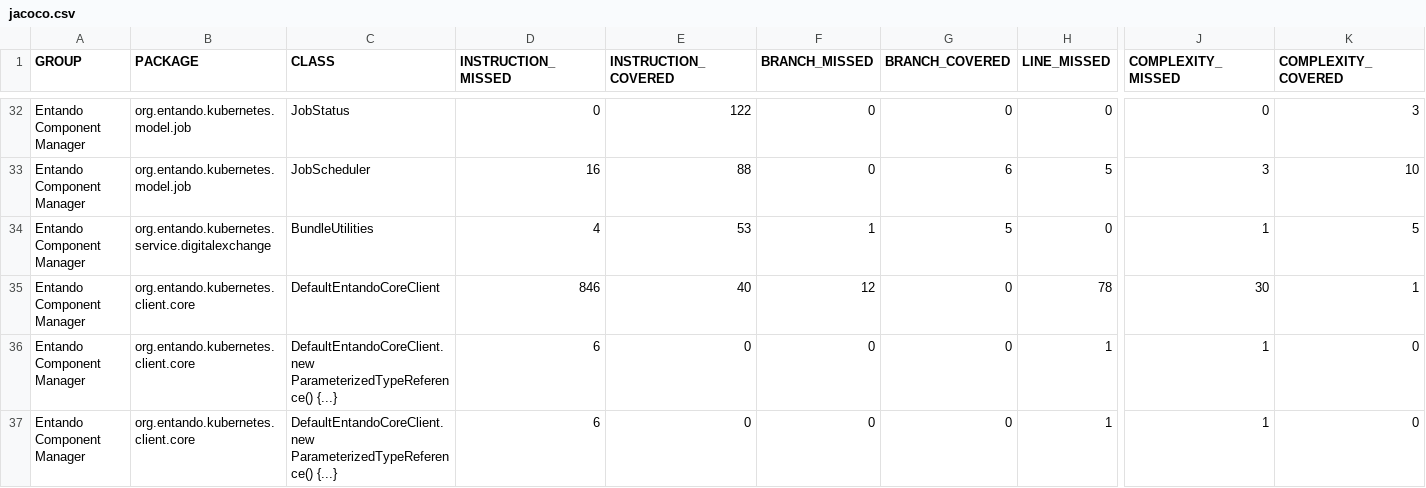
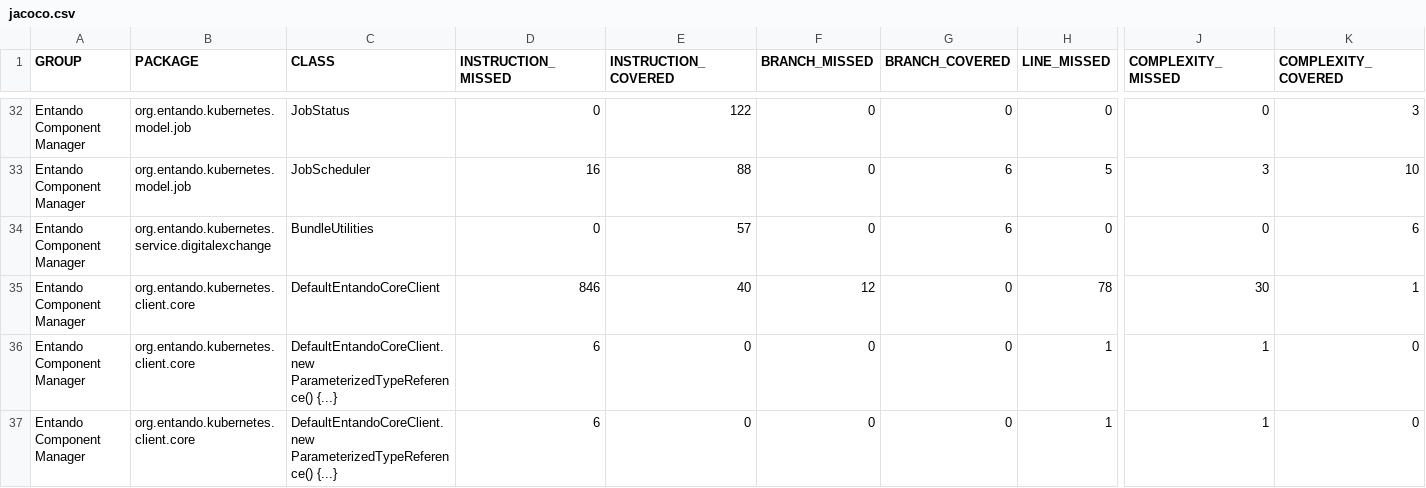
Before and after one commit to entando-k8s-infrastructure/devops-results, a CSV file: entando-component-manager/PR-47/jacoco/jacoco.csv, drawn as a sheet; only a part is shown, gaps mark what is left out; the diff names each change by its address in the sheet, - before the commit and + after, or states it on an @@ line.

Commit message:
Publishing files for path entando-component-manager/PR-47

```diff
--- a/entando-component-manager/PR-47/jacoco/jacoco.csv
+++ b/entando-component-manager/PR-47/jacoco/jacoco.csv
-D34 (INSTRUCTION_MISSED): 4
+D34 (INSTRUCTION_MISSED): 0
-E34 (INSTRUCTION_COVERED): 53
+E34 (INSTRUCTION_COVERED): 57
-F34 (BRANCH_MISSED): 1
+F34 (BRANCH_MISSED): 0
-G34 (BRANCH_COVERED): 5
+G34 (BRANCH_COVERED): 6
-J34 (COMPLEXITY_MISSED): 1
+J34 (COMPLEXITY_MISSED): 0
-K34 (COMPLEXITY_COVERED): 5
+K34 (COMPLEXITY_COVERED): 6
```
Also changed, not shown: 18 other files.
